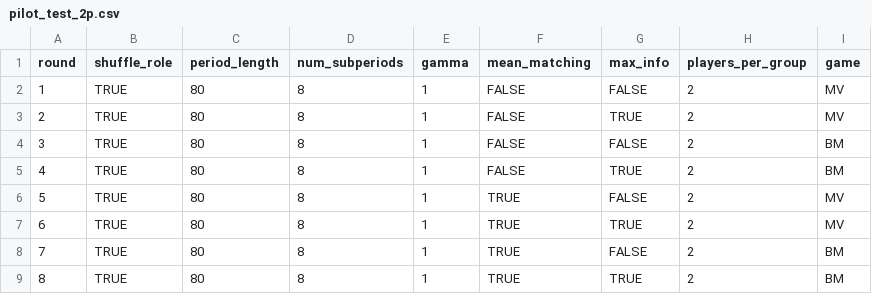
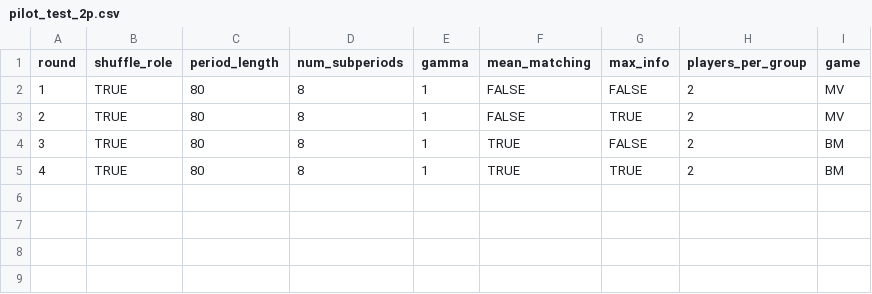
Before and after one commit to Leeps-Lab/correlated_equilibrium, a CSV file: configs/pilot_test_2p.csv, drawn as a sheet.

Commit message:
Update pilot_test_2p.csv

```diff
--- a/configs/pilot_test_2p.csv
+++ b/configs/pilot_test_2p.csv
@@ -3,7 +3,3 @@ round,shuffle_role,period_length,num_subperiods,gamma,mean_matching,max_info,pla
 2,TRUE,80,8,1,FALSE,TRUE,2,MV
-3,TRUE,80,8,1,FALSE,FALSE,2,BM
-4,TRUE,80,8,1,FALSE,TRUE,2,BM
-5,TRUE,80,8,1,TRUE,FALSE,2,MV
-6,TRUE,80,8,1,TRUE,TRUE,2,MV
-7,TRUE,80,8,1,TRUE,FALSE,2,BM
-8,TRUE,80,8,1,TRUE,TRUE,2,BM
+3,TRUE,80,8,1,TRUE,FALSE,2,BM
+4,TRUE,80,8,1,TRUE,TRUE,2,BM
```
